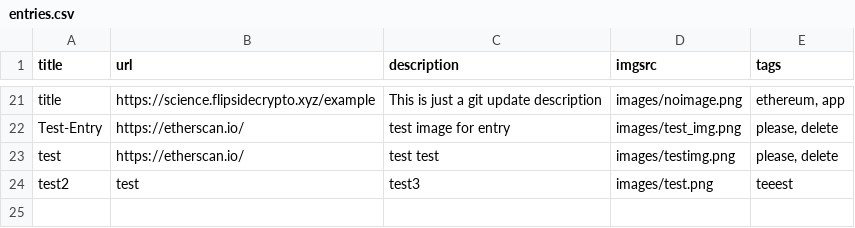
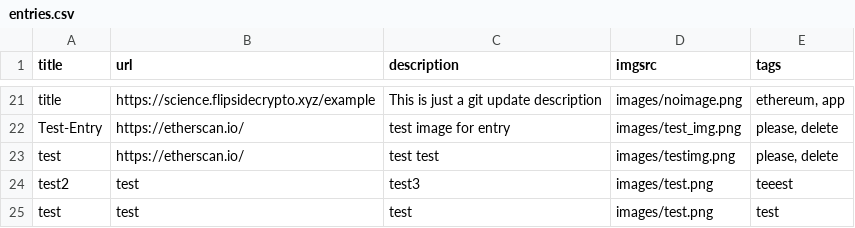
Before and after one commit to fsc-data-science/research, a CSV file: research-subsite/entries.csv, drawn as a sheet; only a part is shown, gaps mark what is left out.

Commit message:
Adding new entry via Git API

```diff
--- a/research-subsite/entries.csv
+++ b/research-subsite/entries.csv
@@ -24 +24,2 @@
 "test2","test","test3","images/test.png","teeest"
+"test","test","test","images/test.png","test"
```
